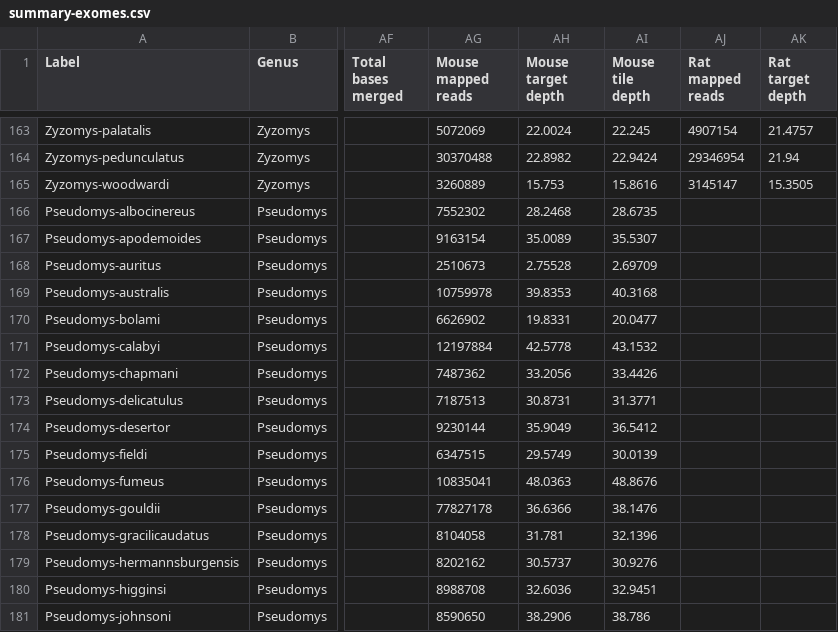
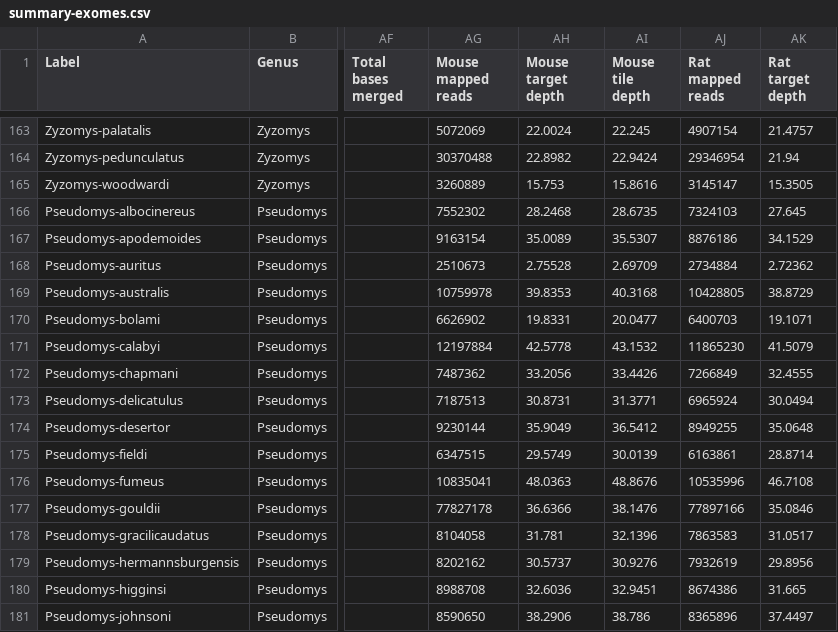
Before and after one commit to gwct/murinae-docs, a CSV file: data/summary-exomes.csv, drawn as a sheet; only a part is shown, gaps mark what is left out; the diff covers the shown part only; the diff names each change by its address in the sheet, - before the commit and + after, or states it on an @@ line.

Commit message:
added more pseudomys samples

```diff
--- a/data/summary-exomes.csv
+++ b/data/summary-exomes.csv
-AJ166 (Rat mapped reads): (empty)
+AJ166 (Rat mapped reads): 7324103
-AK166 (Rat target depth): (empty)
+AK166 (Rat target depth): 27.645
-AJ167 (Rat mapped reads): (empty)
+AJ167 (Rat mapped reads): 8876186
-AK167 (Rat target depth): (empty)
+AK167 (Rat target depth): 34.1529
-AJ168 (Rat mapped reads): (empty)
+AJ168 (Rat mapped reads): 2734884
-AK168 (Rat target depth): (empty)
+AK168 (Rat target depth): 2.72362
-AJ169 (Rat mapped reads): (empty)
+AJ169 (Rat mapped reads): 10428805
-AK169 (Rat target depth): (empty)
+AK169 (Rat target depth): 38.8729
-AJ170 (Rat mapped reads): (empty)
+AJ170 (Rat mapped reads): 6400703
-AK170 (Rat target depth): (empty)
+AK170 (Rat target depth): 19.1071
-AJ171 (Rat mapped reads): (empty)
+AJ171 (Rat mapped reads): 11865230
-AK171 (Rat target depth): (empty)
+AK171 (Rat target depth): 41.5079
-AJ172 (Rat mapped reads): (empty)
+AJ172 (Rat mapped reads): 7266849
-AK172 (Rat target depth): (empty)
+AK172 (Rat target depth): 32.4555
-AJ173 (Rat mapped reads): (empty)
+AJ173 (Rat mapped reads): 6965924
-AK173 (Rat target depth): (empty)
+AK173 (Rat target depth): 30.0494
-AJ174 (Rat mapped reads): (empty)
+AJ174 (Rat mapped reads): 8949255
-AK174 (Rat target depth): (empty)
+AK174 (Rat target depth): 35.0648
-AJ175 (Rat mapped reads): (empty)
+AJ175 (Rat mapped reads): 6163861
-AK175 (Rat target depth): (empty)
+AK175 (Rat target depth): 28.8714
-AJ176 (Rat mapped reads): (empty)
+AJ176 (Rat mapped reads): 10535996
-AK176 (Rat target depth): (empty)
+AK176 (Rat target depth): 46.7108
-AJ177 (Rat mapped reads): (empty)
+AJ177 (Rat mapped reads): 77897166
-AK177 (Rat target depth): (empty)
+AK177 (Rat target depth): 35.0846
-AJ178 (Rat mapped reads): (empty)
+AJ178 (Rat mapped reads): 7863583
-AK178 (Rat target depth): (empty)
+AK178 (Rat target depth): 31.0517
-AJ179 (Rat mapped reads): (empty)
+AJ179 (Rat mapped reads): 7932619
-AK179 (Rat target depth): (empty)
+AK179 (Rat target depth): 29.8956
-AJ180 (Rat mapped reads): (empty)
+AJ180 (Rat mapped reads): 8674386
-AK180 (Rat target depth): (empty)
+AK180 (Rat target depth): 31.665
-AJ181 (Rat mapped reads): (empty)
+AJ181 (Rat mapped reads): 8365896
-AK181 (Rat target depth): (empty)
+AK181 (Rat target depth): 37.4497
```
Also changed, not shown: 12 edited cells elsewhere in this file, 1 other file.
